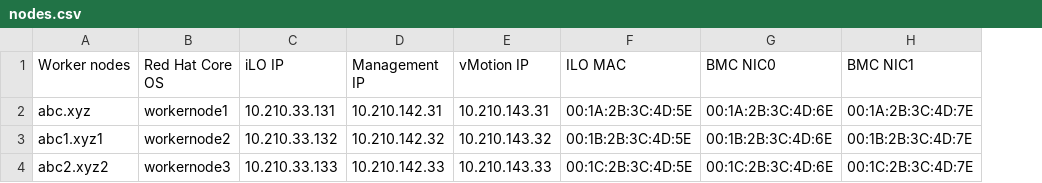
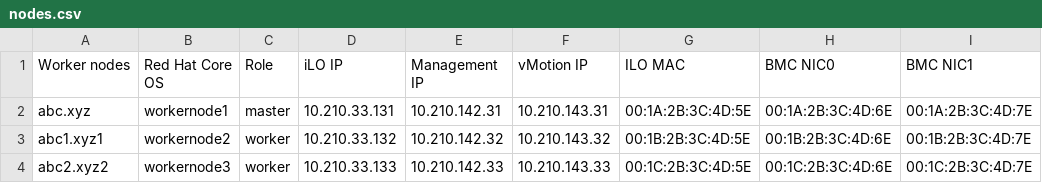
Before and after one commit to sohidurgmail/rhacm-baremetal-generator, a CSV file: nodes.csv, drawn as a sheet; only a part is shown; the diff names each change by its address in the sheet, - before the commit and + after, or states it on an @@ line.

```diff
--- a/nodes.csv
+++ b/nodes.csv
+column C (Role), rows 2-4: master | worker | worker
```
Also changed, not shown: 6 other files.
